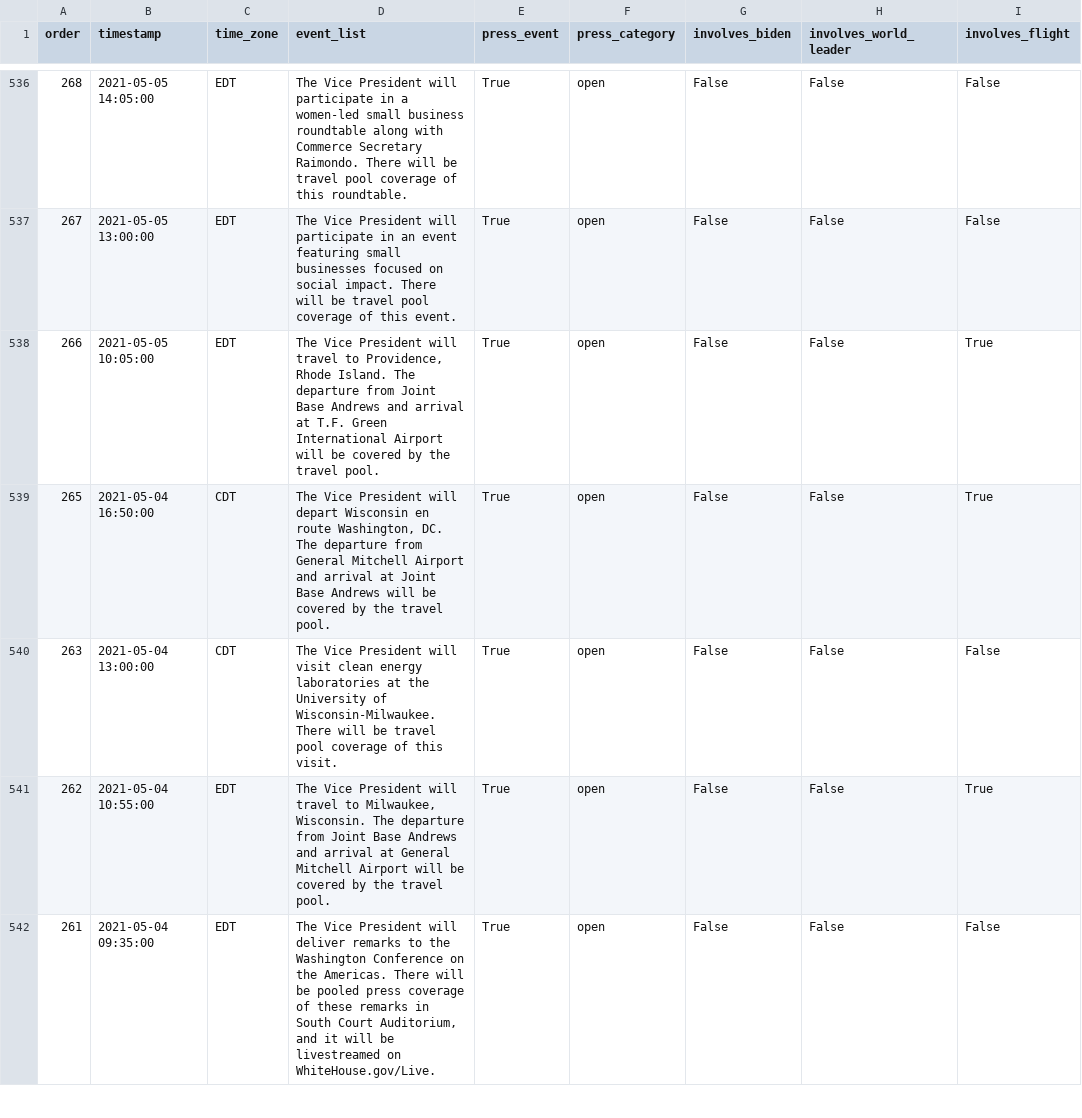
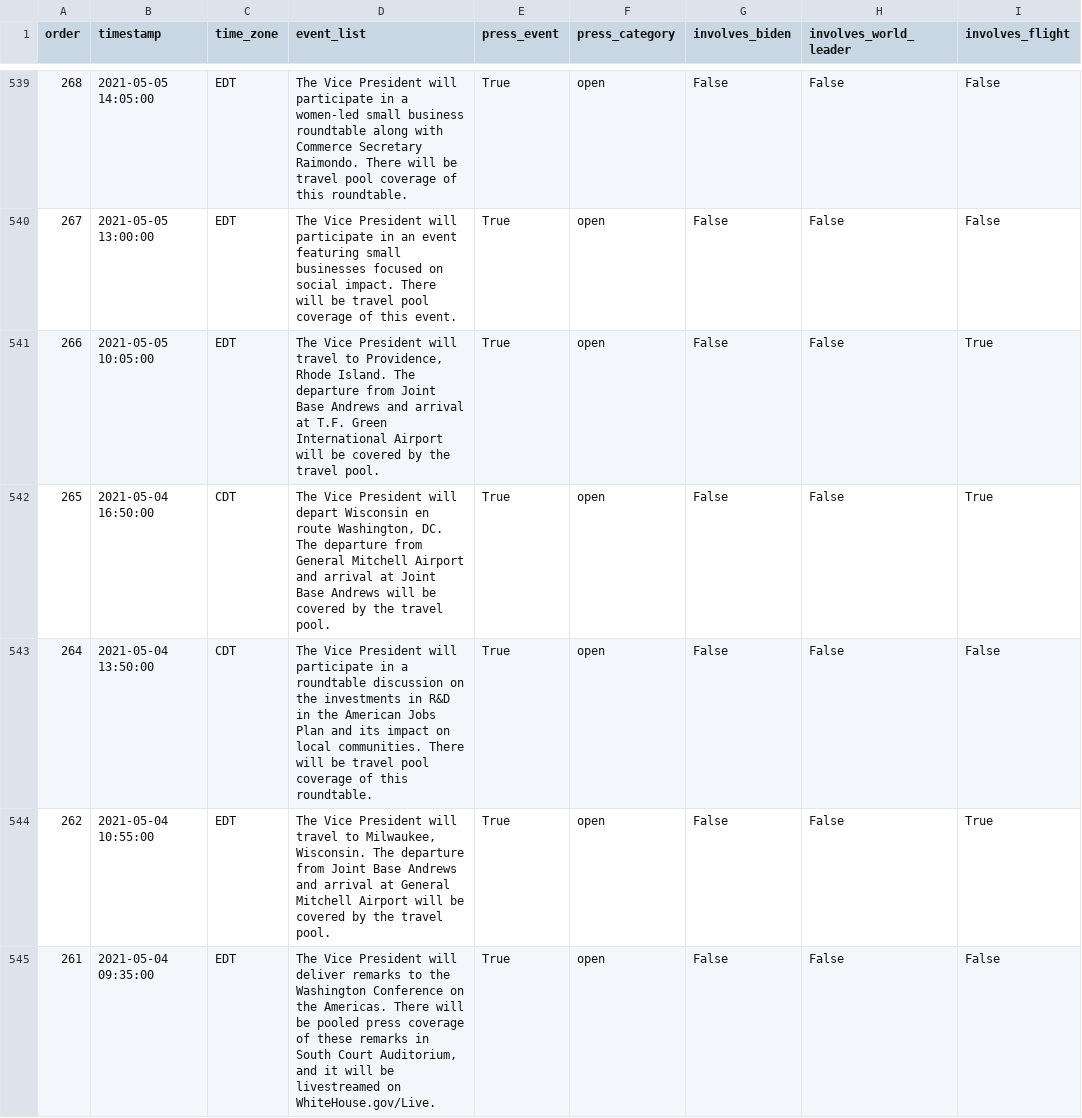
Before and after one commit to datadesk/kamala-harris-schedules, a CSV file: data.csv, drawn as a sheet; only a part is shown, gaps mark what is left out; addresses are those after the commit; the diff covers the shown part only; the diff names each change by its address in the sheet, - before the commit and + after, or states it on an @@ line.

```diff
--- a/data.csv
+++ b/data.csv
-A543 (order): 263
+A543 (order): 264
-B543 (timestamp): 2021-05-04 13:00:00
+B543 (timestamp): 2021-05-04 13:50:00
-D543 (event_list): …President will visit clean energy laboratories at the University of Wisconsin-Milwaukee. There will be travel pool coverage of this visit.
+D543 (event_list): …President will participate in a roundtable discussion on the investments in R&D in the American Jobs Plan and its impact on local communities. There will be travel pool coverage of this roundtable.
```
Also changed, not shown: 7 added rows, 4 removed rows and 27 edited cells elsewhere in this file.
